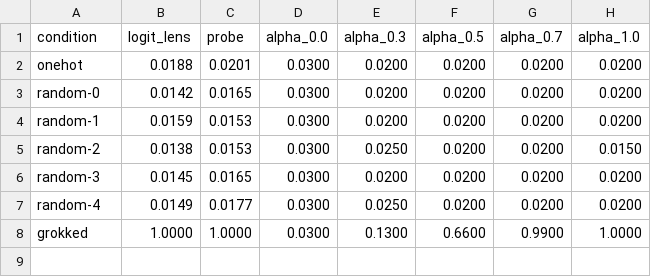
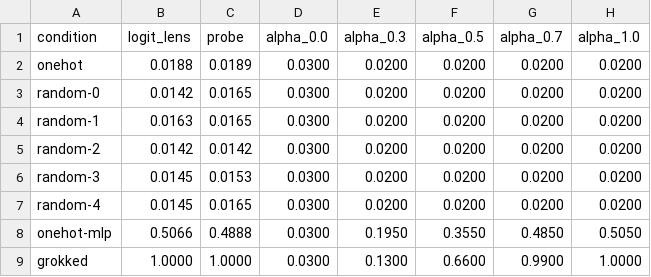
Before and after one commit to Sapar-hub/transfer-grokking, a CSV file: artifacts/random_baseline/results_seed42_mult.csv, drawn as a sheet.

Commit message:
fix: reconcile multiplication baselines, rerun L31 + PPL with corrected W_CE, add onehot-MLP control
1. Reconcile 0.030 vs 0.050: sampling noise (n=200 vs n=2000), added
   --samples flag to analyze_baseline_asymmetry.py for reproducibility.
2. Re-run l31_patch.py seeds 42-46 mult: α=0.5=0.660 (was 0.370 pre-fix),
   confirmed stable across all 5 seeds. Old l31_patch_mult results were
   generated with buggy W_CE (trained on '+' prompt instead of '*').
3. Re-run eval_l31_perplexity.py seeds 42-46 mult: PPL unchanged
   (63.27/66.88/2.45e13) — WikiText-2 eval does not use mod prompts.
4. Add onehot-MLP control (Linear+ReLU) to random_baseline.py:
   logit-lens=50.7% vs linear 1.9% at matched param count — nonlinearity
   partially encodes decodable structure, but downstream transfer at
   α=0.5 remains 35.5% (MLP) vs 66.0% (grokked), supporting the
   'functional usability, not just presence' framing for v2.

```diff
--- a/artifacts/random_baseline/results_seed42_mult.csv
+++ b/artifacts/random_baseline/results_seed42_mult.csv
@@ -1,8 +1,9 @@
 condition,logit_lens,probe,alpha_0.0,alpha_0.3,alpha_0.5,alpha_0.7,alpha_1.0
-onehot,0.0188,0.0201,0.0300,0.0200,0.0200,0.0200,0.0200
+onehot,0.0188,0.0189,0.0300,0.0200,0.0200,0.0200,0.0200
 random-0,0.0142,0.0165,0.0300,0.0200,0.0200,0.0200,0.0200
-random-1,0.0159,0.0153,0.0300,0.0200,0.0200,0.0200,0.0200
-random-2,0.0138,0.0153,0.0300,0.0250,0.0200,0.0200,0.0150
-random-3,0.0145,0.0165,0.0300,0.0200,0.0200,0.0200,0.0200
-random-4,0.0149,0.0177,0.0300,0.0250,0.0200,0.0200,0.0200
+random-1,0.0163,0.0165,0.0300,0.0200,0.0200,0.0200,0.0200
+random-2,0.0142,0.0142,0.0300,0.0200,0.0200,0.0200,0.0200
+random-3,0.0145,0.0153,0.0300,0.0200,0.0200,0.0200,0.0200
+random-4,0.0145,0.0165,0.0300,0.0200,0.0200,0.0200,0.0200
+onehot-mlp,0.5066,0.4888,0.0300,0.1950,0.3550,0.4850,0.5050
 grokked,1.0000,1.0000,0.0300,0.1300,0.6600,0.9900,1.0000
```
Also changed, not shown: 16 other files.
